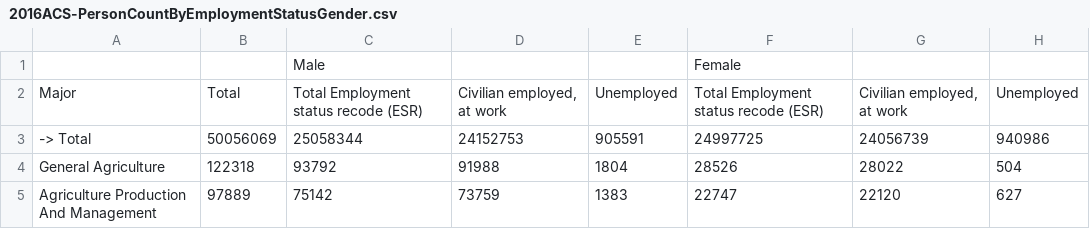
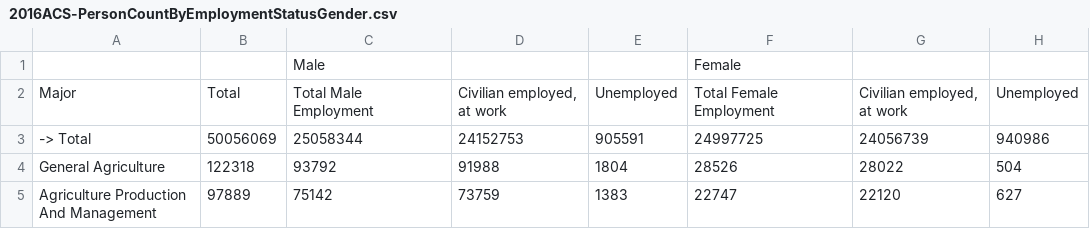
Before and after one commit to Areisu/cs133, a CSV file: 2016ACS-PersonCountByEmploymentStatusGender.csv, drawn as a sheet; only a part is shown.

Commit message:
Update 2016ACS-PersonCountByEmploymentStatusGender.csv

```diff
--- a/2016ACS-PersonCountByEmploymentStatusGender.csv
+++ b/2016ACS-PersonCountByEmploymentStatusGender.csv
@@ -1,3 +1,3 @@
 "","","Male","","","Female","",""
-"Major","Total","Total Employment status recode (ESR)","Civilian employed, at work","Unemployed","Total Employment status recode (ESR)","Civilian employed, at work","Unemployed"
+"Major","Total","Total Male Employment","Civilian employed, at work","Unemployed","Total Female Employment","Civilian employed, at work","Unemployed"
 " -> Total","50056069","25058344","24152753","905591","24997725","24056739","940986"
```
